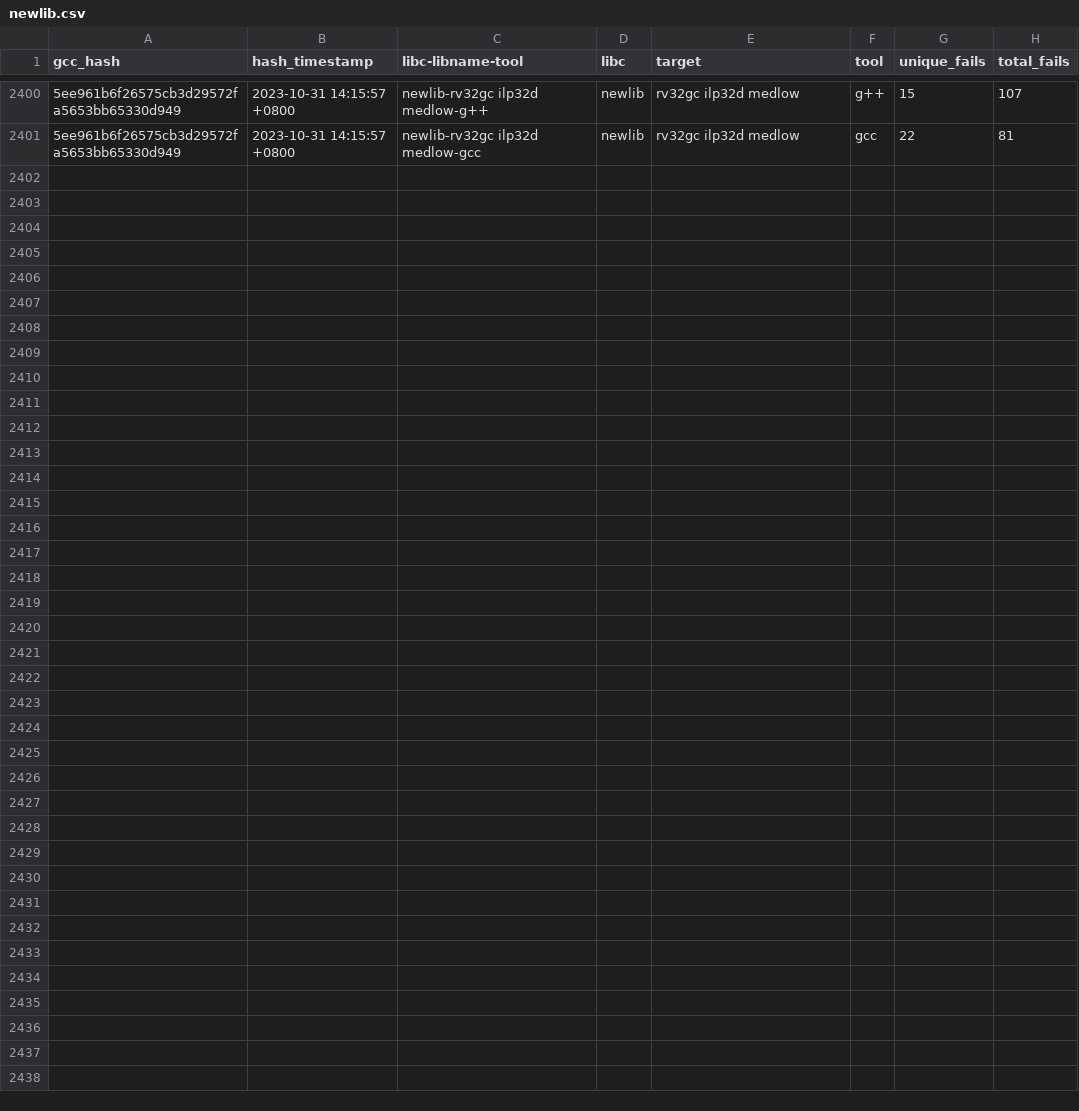
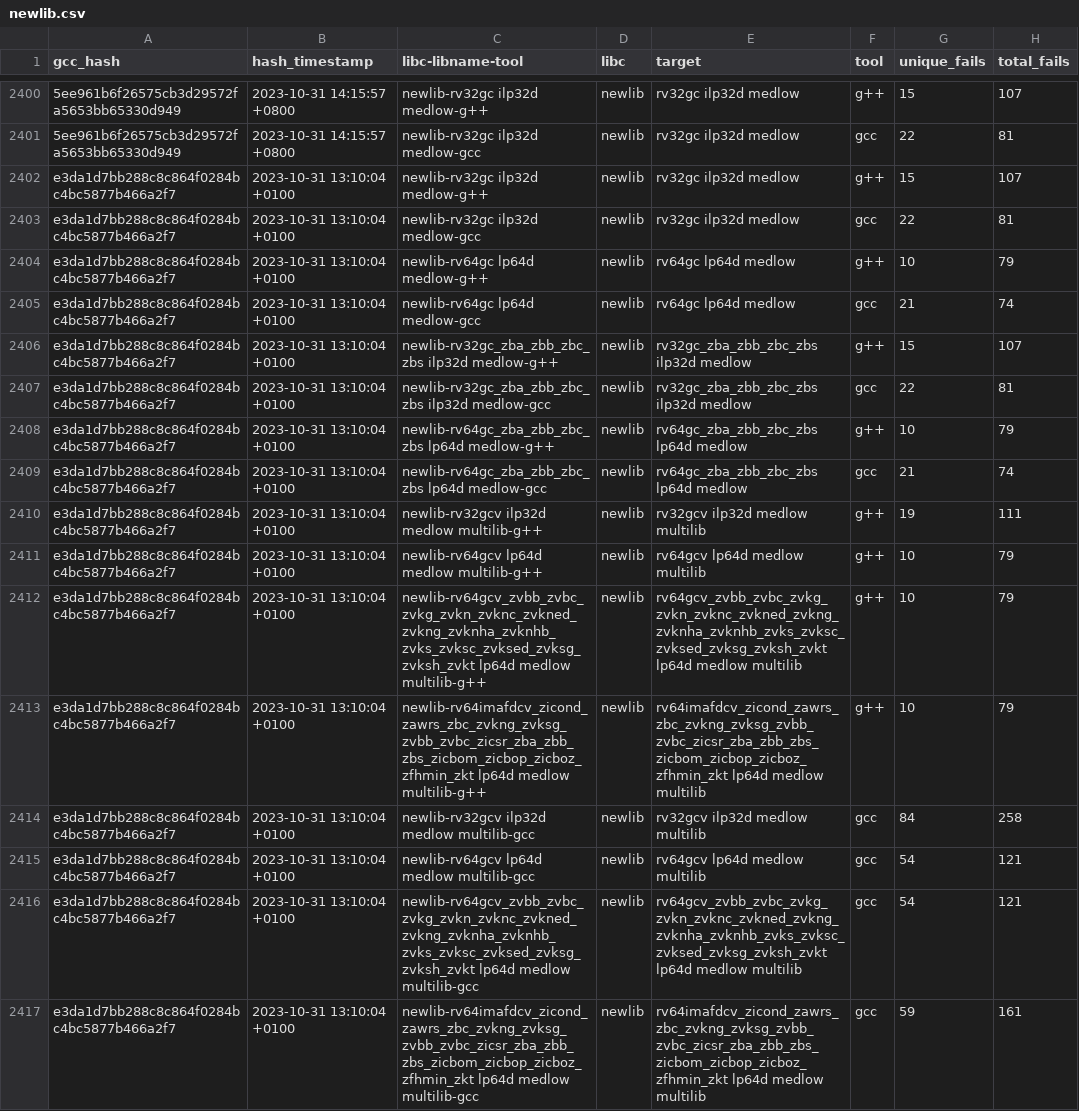
Before and after one commit to patrick-rivos/gcc-postcommit-ci, a CSV file: dashboard/newlib.csv, drawn as a sheet; only a part is shown, gaps mark what is left out; the diff names each change by its address in the sheet, - before the commit and + after, or states it on an @@ line.

```diff
--- a/dashboard/newlib.csv
+++ b/dashboard/newlib.csv
+row 2402: e3da1d7bb288c8c864f0284bc4bc5877b466a2f7 | 2023-10-31 13:10:04 +0100 | newlib-rv32gc ilp32d medlow-g++ | newlib | rv32gc ilp32d medlow | g++ | 15 | 107
+row 2403: e3da1d7bb288c8c864f0284bc4bc5877b466a2f7 | 2023-10-31 13:10:04 +0100 | newlib-rv32gc ilp32d medlow-gcc | newlib | rv32gc ilp32d medlow | gcc | 22 | 81
+row 2404: e3da1d7bb288c8c864f0284bc4bc5877b466a2f7 | 2023-10-31 13:10:04 +0100 | newlib-rv64gc lp64d medlow-g++ | newlib | rv64gc lp64d medlow | g++ | 10 | 79
+row 2405: e3da1d7bb288c8c864f0284bc4bc5877b466a2f7 | 2023-10-31 13:10:04 +0100 | newlib-rv64gc lp64d medlow-gcc | newlib | rv64gc lp64d medlow | gcc | 21 | 74
+row 2406: e3da1d7bb288c8c864f0284bc4bc5877b466a2f7 | 2023-10-31 13:10:04 +0100 | newlib-rv32gc_zba_zbb_zbc_zbs ilp32d medlow-g++ | newlib | rv32gc_zba_zbb_zbc_zbs ilp32d medlow | g++ | 15 | 107
+row 2407: e3da1d7bb288c8c864f0284bc4bc5877b466a2f7 | 2023-10-31 13:10:04 +0100 | newlib-rv32gc_zba_zbb_zbc_zbs ilp32d medlow-gcc | newlib | rv32gc_zba_zbb_zbc_zbs ilp32d medlow | gcc | 22 | 81
+row 2408: e3da1d7bb288c8c864f0284bc4bc5877b466a2f7 | 2023-10-31 13:10:04 +0100 | newlib-rv64gc_zba_zbb_zbc_zbs lp64d medlow-g++ | newlib | rv64gc_zba_zbb_zbc_zbs lp64d medlow | g++ | 10 | 79
+row 2409: e3da1d7bb288c8c864f0284bc4bc5877b466a2f7 | 2023-10-31 13:10:04 +0100 | newlib-rv64gc_zba_zbb_zbc_zbs lp64d medlow-gcc | newlib | rv64gc_zba_zbb_zbc_zbs lp64d medlow | gcc | 21 | 74
+row 2410: e3da1d7bb288c8c864f0284bc4bc5877b466a2f7 | 2023-10-31 13:10:04 +0100 | newlib-rv32gcv ilp32d medlow multilib-g++ | newlib | rv32gcv ilp32d medlow multilib | g++ | 19 | 111
+row 2411: e3da1d7bb288c8c864f0284bc4bc5877b466a2f7 | 2023-10-31 13:10:04 +0100 | newlib-rv64gcv lp64d medlow multilib-g++ | newlib | rv64gcv lp64d medlow multilib | g++ | 10 | 79
+row 2412: e3da1d7bb288c8c864f0284bc4bc5877b466a2f7 | 2023-10-31 13:10:04 +0100 | newlib-rv64gcv_zvbb_zvbc_zvkg_zvkn_zvknc_zvkned_zvkng_zvknha_zvknhb_zvks_zvksc_zvksed_zvksg_zvksh_zvkt lp64d medlow multilib-g++ | newlib | rv64gcv_zvbb_zvbc_zvkg_zvkn_zvknc_zvkned_zvkng_zvknha_zvknhb_zvks_zvksc_zvksed_zvksg_zvksh_zvkt lp64d medlow multilib | g++ | 10 | 79
+row 2413: e3da1d7bb288c8c864f0284bc4bc5877b466a2f7 | 2023-10-31 13:10:04 +0100 | newlib-rv64imafdcv_zicond_zawrs_zbc_zvkng_zvksg_zvbb_zvbc_zicsr_zba_zbb_zbs_zicbom_zicbop_zicboz_zfhmin_zkt lp64d medlow multilib-g++ | newlib | rv64imafdcv_zicond_zawrs_zbc_zvkng_zvksg_zvbb_zvbc_zicsr_zba_zbb_zbs_zicbom_zicbop_zicboz_zfhmin_zkt lp64d medlow multilib | g++ | 10 | 79
+row 2414: e3da1d7bb288c8c864f0284bc4bc5877b466a2f7 | 2023-10-31 13:10:04 +0100 | newlib-rv32gcv ilp32d medlow multilib-gcc | newlib | rv32gcv ilp32d medlow multilib | gcc | 84 | 258
+row 2415: e3da1d7bb288c8c864f0284bc4bc5877b466a2f7 | 2023-10-31 13:10:04 +0100 | newlib-rv64gcv lp64d medlow multilib-gcc | newlib | rv64gcv lp64d medlow multilib | gcc | 54 | 121
+row 2416: e3da1d7bb288c8c864f0284bc4bc5877b466a2f7 | 2023-10-31 13:10:04 +0100 | newlib-rv64gcv_zvbb_zvbc_zvkg_zvkn_zvknc_zvkned_zvkng_zvknha_zvknhb_zvks_zvksc_zvksed_zvksg_zvksh_zvkt lp64d medlow multilib-gcc | newlib | rv64gcv_zvbb_zvbc_zvkg_zvkn_zvknc_zvkned_zvkng_zvknha_zvknhb_zvks_zvksc_zvksed_zvksg_zvksh_zvkt lp64d medlow multilib | gcc | 54 | 121
+row 2417: e3da1d7bb288c8c864f0284bc4bc5877b466a2f7 | 2023-10-31 13:10:04 +0100 | newlib-rv64imafdcv_zicond_zawrs_zbc_zvkng_zvksg_zvbb_zvbc_zicsr_zba_zbb_zbs_zicbom_zicbop_zicboz_zfhmin_zkt lp64d medlow multilib-gcc | newlib | rv64imafdcv_zicond_zawrs_zbc_zvkng_zvksg_zvbb_zvbc_zicsr_zba_zbb_zbs_zicbom_zicbop_zicboz_zfhmin_zkt lp64d medlow multilib | gcc | 59 | 161
```
Also changed, not shown: dashboard/linux.csv, 16 other files.
